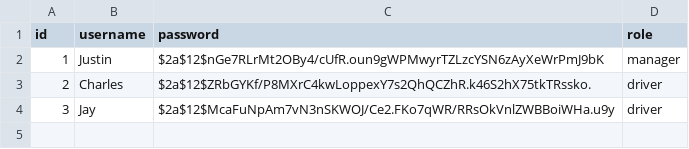
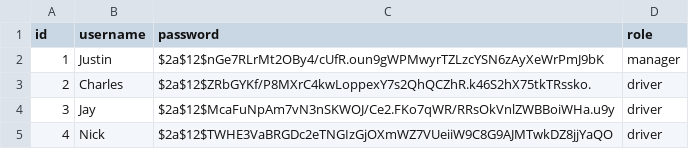
Before and after one commit to lingfungc/food_delivery, a CSV file: data/employees.csv, drawn as a sheet.

```diff
--- a/data/employees.csv
+++ b/data/employees.csv
@@ -4 +4,2 @@ id,username,password,role
 3,Jay,$2a$12$McaFuNpAm7vN3nSKWOJ/Ce2.FKo7qWR/RRsOkVnlZWBBoiWHa.u9y,driver
+4,Nick,$2a$12$TWHE3VaBRGDc2eTNGIzGjOXmWZ7VUeiiW9C8G9AJMTwkDZ8jjYaQO,driver
```
Also changed, not shown: 13 other files.
